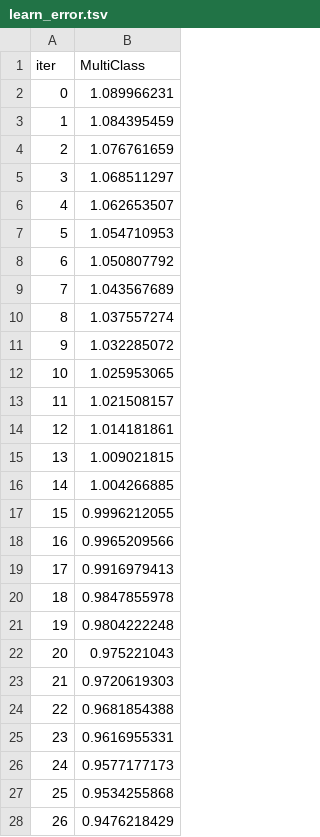
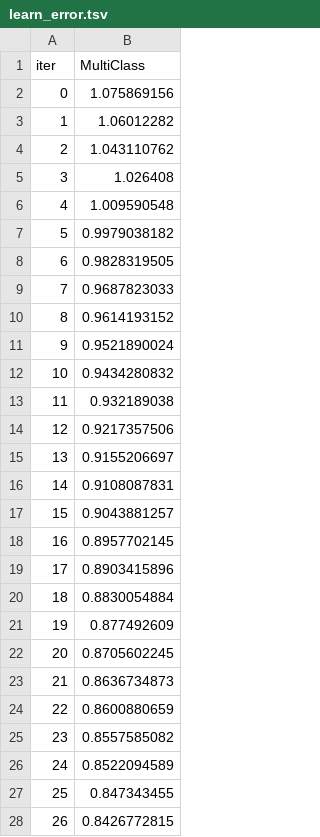
Before and after one commit to Narindra0/GodMod-MobileApp, a TSV file: Backend/catboost_info/learn_error.tsv, drawn as a sheet; only a part is shown; the diff covers the shown part only.

```diff
--- a/Backend/catboost_info/learn_error.tsv
+++ b/Backend/catboost_info/learn_error.tsv
@@ -1,28 +1,28 @@
 iter	MultiClass
-0	1.089966231
-1	1.084395459
-2	1.076761659
-3	1.068511297
-4	1.062653507
-5	1.054710953
-6	1.050807792
-7	1.043567689
-8	1.037557274
-9	1.032285072
-10	1.025953065
-11	1.021508157
-12	1.014181861
-13	1.009021815
-14	1.004266885
-15	0.9996212055
-16	0.9965209566
-17	0.9916979413
-18	0.9847855978
-19	0.9804222248
-20	0.975221043
-21	0.9720619303
-22	0.9681854388
-23	0.9616955331
-24	0.9577177173
-25	0.9534255868
-26	0.9476218429
+0	1.075869156
+1	1.06012282
+2	1.043110762
+3	1.026408
+4	1.009590548
+5	0.9979038182
+6	0.9828319505
+7	0.9687823033
+8	0.9614193152
+9	0.9521890024
+10	0.9434280832
+11	0.932189038
+12	0.9217357506
+13	0.9155206697
+14	0.9108087831
+15	0.9043881257
+16	0.8957702145
+17	0.8903415896
+18	0.8830054884
+19	0.877492609
+20	0.8705602245
+21	0.8636734873
+22	0.8600880659
+23	0.8557585082
+24	0.8522094589
+25	0.847343455
+26	0.8426772815
```
Also changed, not shown: 123 edited cells elsewhere in this file, Backend/catboost_info/time_left.tsv, 39 other files.
